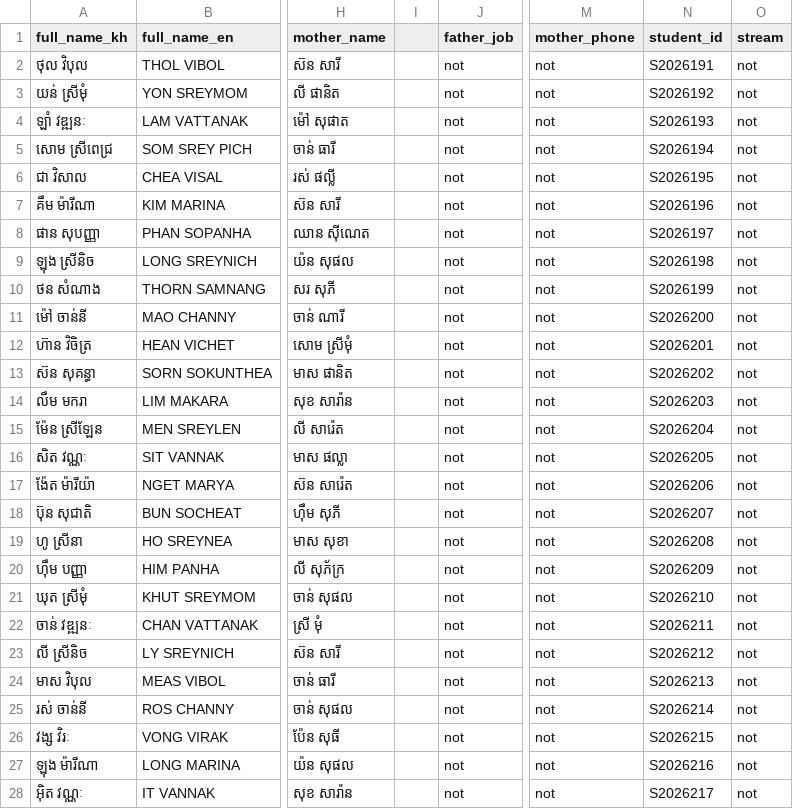
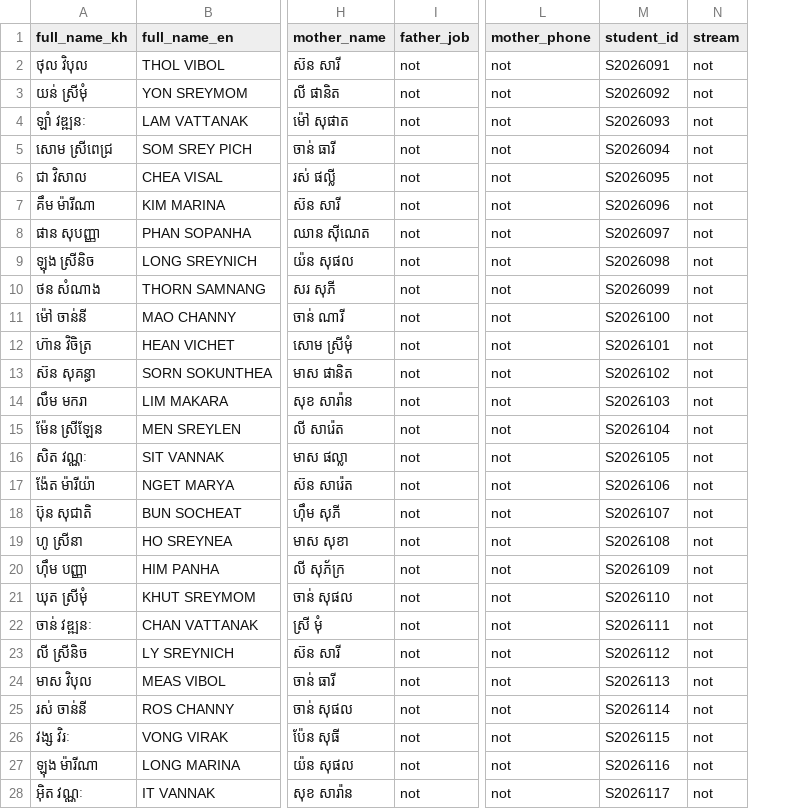
Before and after one commit to Dom-lol/CMS_School_System, a CSV file: excel/grade_10.csv, drawn as a sheet; only a part is shown, gaps mark what is left out; removed rows and columns are numbered as before the commit, all else as after; the diff covers the shown part only; the diff names each change by its address in the sheet, - before the commit and + after, or states it on an @@ line.

```diff
--- a/excel/grade_10.csv
+++ b/excel/grade_10.csv
-column I, empty
-M2 (student_id): S2026191
+M2 (student_id): S2026091
-M3 (student_id): S2026192
+M3 (student_id): S2026092
-M4 (student_id): S2026193
+M4 (student_id): S2026093
-M5 (student_id): S2026194
+M5 (student_id): S2026094
-M6 (student_id): S2026195
+M6 (student_id): S2026095
-M7 (student_id): S2026196
+M7 (student_id): S2026096
-M8 (student_id): S2026197
+M8 (student_id): S2026097
-M9 (student_id): S2026198
+M9 (student_id): S2026098
-M10 (student_id): S2026199
+M10 (student_id): S2026099
-M11 (student_id): S2026200
+M11 (student_id): S2026100
-M12 (student_id): S2026201
+M12 (student_id): S2026101
-M13 (student_id): S2026202
+M13 (student_id): S2026102
-M14 (student_id): S2026203
+M14 (student_id): S2026103
-M15 (student_id): S2026204
+M15 (student_id): S2026104
-M16 (student_id): S2026205
+M16 (student_id): S2026105
-M17 (student_id): S2026206
+M17 (student_id): S2026106
-M18 (student_id): S2026207
+M18 (student_id): S2026107
-M19 (student_id): S2026208
+M19 (student_id): S2026108
-M20 (student_id): S2026209
+M20 (student_id): S2026109
-M21 (student_id): S2026210
+M21 (student_id): S2026110
-M22 (student_id): S2026211
+M22 (student_id): S2026111
-M23 (student_id): S2026212
+M23 (student_id): S2026112
-M24 (student_id): S2026213
+M24 (student_id): S2026113
-M25 (student_id): S2026214
+M25 (student_id): S2026114
-M26 (student_id): S2026215
+M26 (student_id): S2026115
-M27 (student_id): S2026216
+M27 (student_id): S2026116
-M28 (student_id): S2026217
+M28 (student_id): S2026117
```
Also changed, not shown: 3 edited cells elsewhere in this file, excel/Grade7.csv, excel/Grade9.csv, 26 other files.
